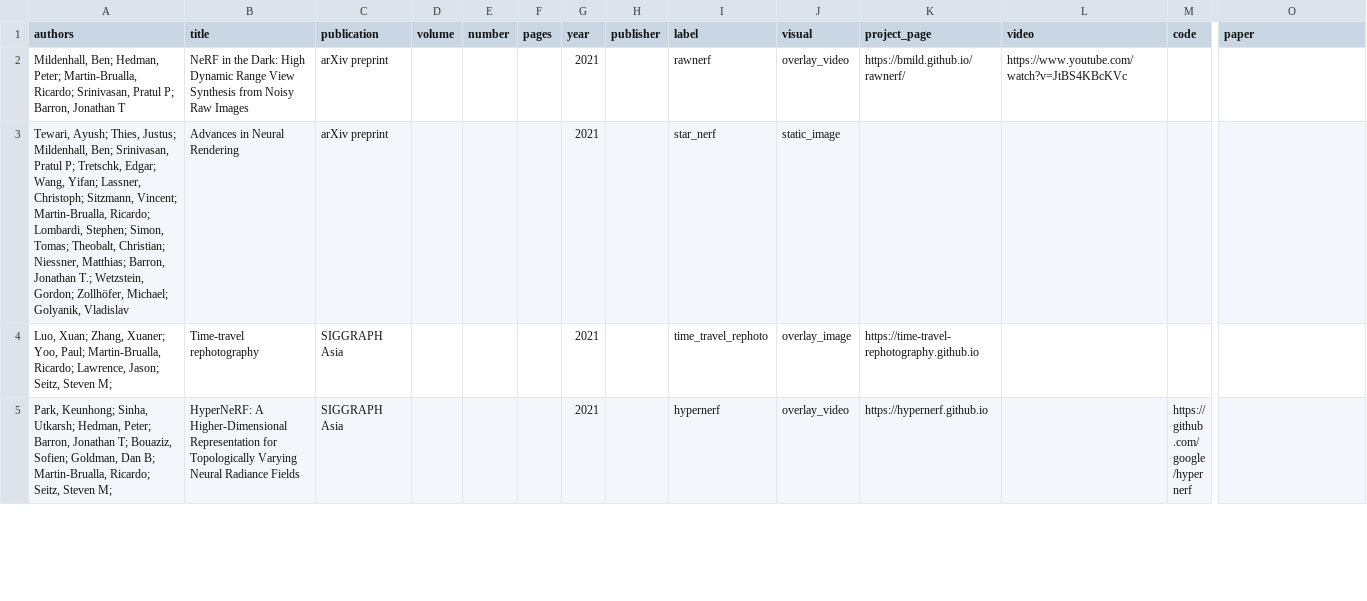
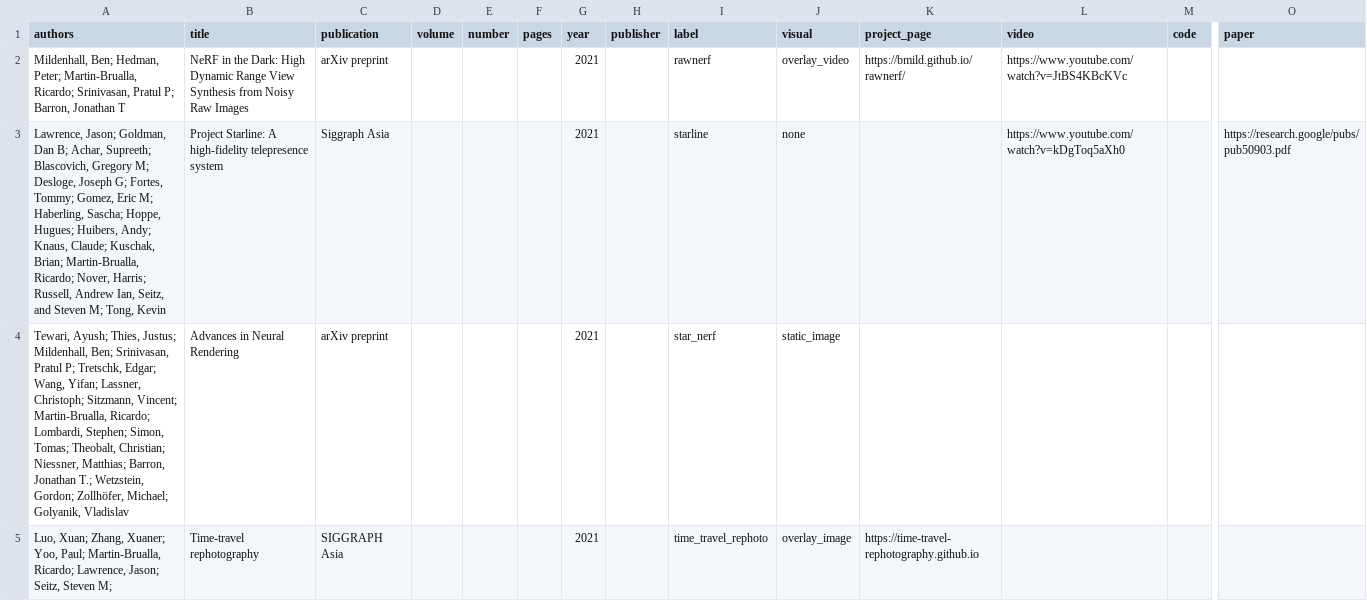
Before and after one commit to rmbrualla/rmbrualla.github.io, a CSV file: _data/publications.csv, drawn as a sheet; only a part is shown, gaps mark what is left out; the shorter side is filled out with more unchanged rows; rows hold the shown columns only; the diff names each change by its address in the sheet, - before the commit and + after, or states it on an @@ line.

Commit message:
Add starline

```diff
--- a/_data/publications.csv
+++ b/_data/publications.csv
+row 3: Lawrence, Jason; Goldman, Dan B; Achar, Supreeth; Blascovich, Gregory M; Desloge, Joseph G; Fortes, Tommy; Gomez, Eric M; Haberling, Sascha; Hoppe, Hugues; Huibers, Andy; Knaus, Claude; Kuschak, Brian; Martin-Brualla, Ricardo; Nover, Harris; Russell, Andrew Ian, Seitz, and Steven M; Tong, Kevin | Project Starline: A high-fidelity telepresence system | Siggraph Asia |  |  |  | 2021 |  | starline | none |  | https://www.youtube.com/watch?v=kDgToq5aXh0 |  | https://research.google/pubs/pub50903.pdf
```
